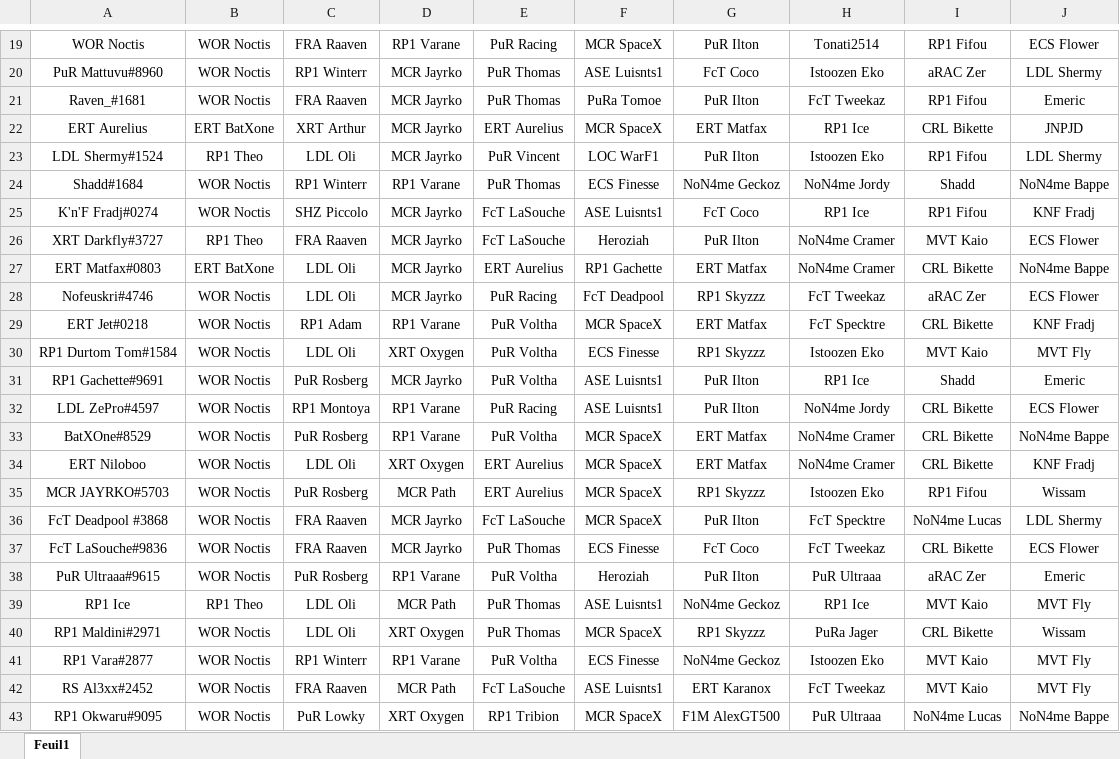
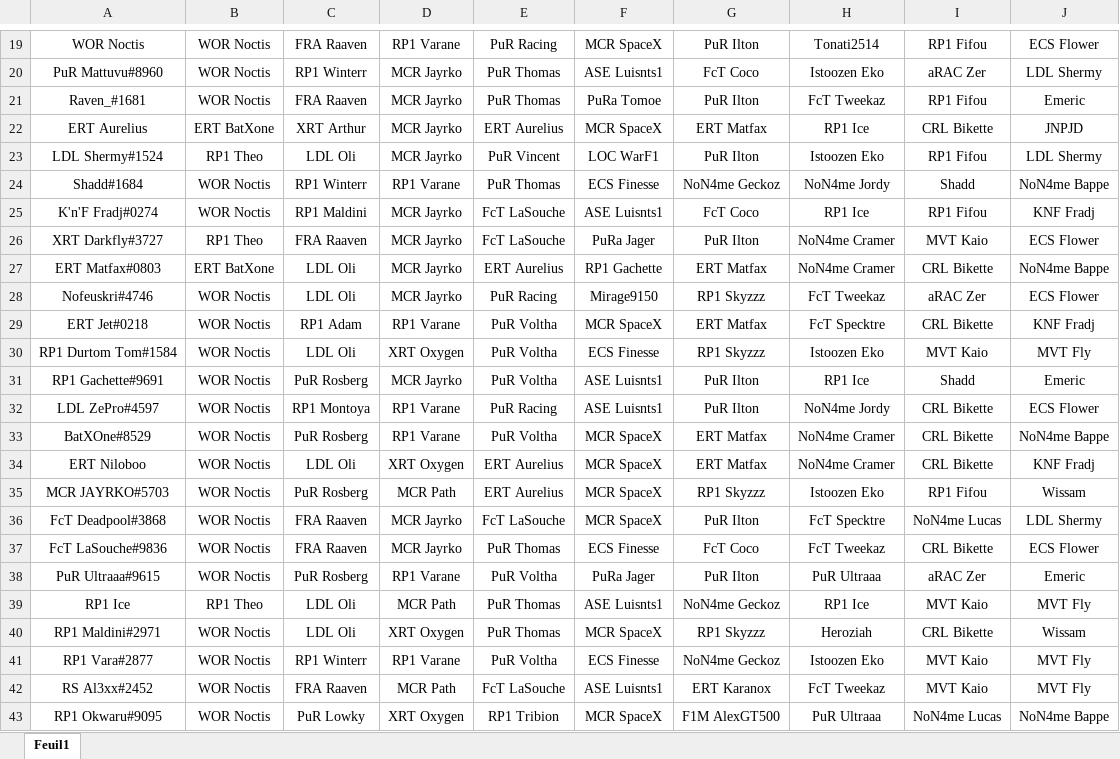
Before and after one commit to RaavenBZH/RP1_Fantasy, an Excel workbook: s7/entrees.xlsx, sheet Feuil1, drawn as a sheet; only a part is shown, gaps mark what is left out; values as stored, in another font and other column widths than the file's, no borders; the diff covers the shown part only; the diff names each change by its address in the sheet, - before the commit and + after, or states it on an @@ line.

```diff
--- a/s7/entrees.xlsx (sheet Feuil1)
+++ b/s7/entrees.xlsx (sheet Feuil1)
-C25: SHZ Piccolo
+C25: RP1 Maldini
-F26: Heroziah
+F26: PuRa Jager
-F28: FcT Deadpool
+F28: Mirage9150
-A36: FcT Deadpool #3868
+A36: FcT Deadpool#3868
-F38: Heroziah
+F38: PuRa Jager
-H40: PuRa Jager
+H40: Heroziah
```
Also changed, not shown: 12 edited cells elsewhere in this sheet, 6 other files.
